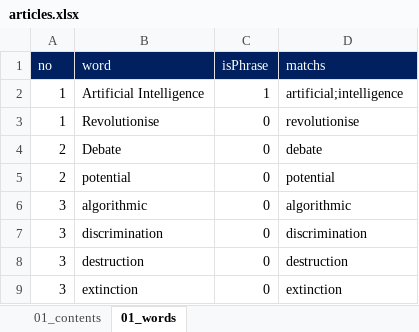
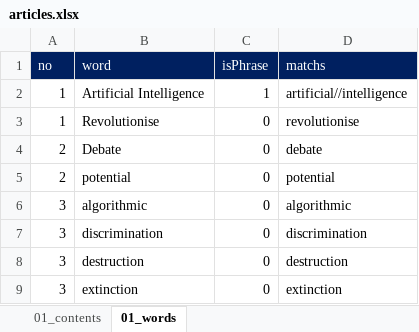
Before and after one commit to ColaLovingCat/vue_platform, an Excel workbook: public/docs/datas/articles.xlsx, sheet 01_words, drawn as a sheet; values as stored, in another font and other column widths than the file's, no borders; the diff names each change by its address in the sheet, - before the commit and + after, or states it on an @@ line.

```diff
--- a/public/docs/datas/articles.xlsx (sheet 01_words)
+++ b/public/docs/datas/articles.xlsx (sheet 01_words)
-D2 (matchs): artificial;intelligence
+D2 (matchs): artificial//intelligence
```
Also changed, not shown: public/docs/datas/words.xlsx, 4 other files.
